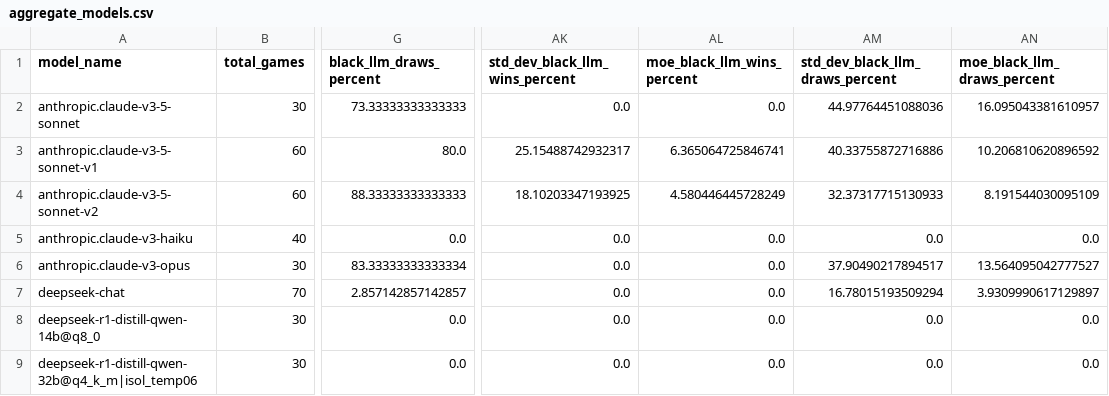
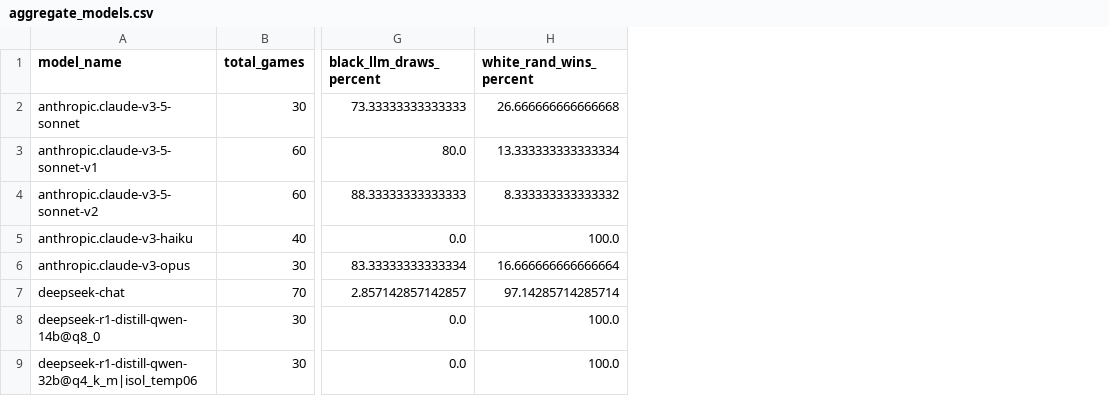
Before and after one commit to maxim-saplin/llm_chess, a CSV file: _logs/no_reflection/aggregate_models.csv, drawn as a sheet; only a part is shown, gaps mark what is left out; removed rows and columns are numbered as before the commit, all else as after; the diff names each change by its address in the sheet, - before the commit and + after, or states it on an @@ line.

```diff
--- a/_logs/no_reflection/aggregate_models.csv
+++ b/_logs/no_reflection/aggregate_models.csv
+column H (white_rand_wins_percent), rows 2-9: 26.666666666666668 | 13.333333333333334 | 8.333333333333332 | 100.0 | 16.666666666666664 | 97.14285714285714 | 100.0 | 100.0
-column AK (std_dev_black_llm_wins_percent), rows 2-9: 0.0 | 25.15488742932317 | 18.10203347193925 | 0.0 | 0.0 | 0.0 | 0.0 | 0.0
-column AL (moe_black_llm_wins_percent), rows 2-9: 0.0 | 6.365064725846741 | 4.580446445728249 | 0.0 | 0.0 | 0.0 | 0.0 | 0.0
-column AM (std_dev_black_llm_draws_percent), rows 2-9: 44.97764451088036 | 40.33755872716886 | 32.37317715130933 | 0.0 | 37.90490217894517 | 16.78015193509294 | 0.0 | 0.0
-column AN (moe_black_llm_draws_percent), rows 2-9: 16.095043381610957 | 10.206810620896592 | 8.191544030095109 | 0.0 | 13.564095042777527 | 3.9309990617129897 | 0.0 | 0.0
```
Also changed, not shown: data_processing/refined.csv, 6 other files.
